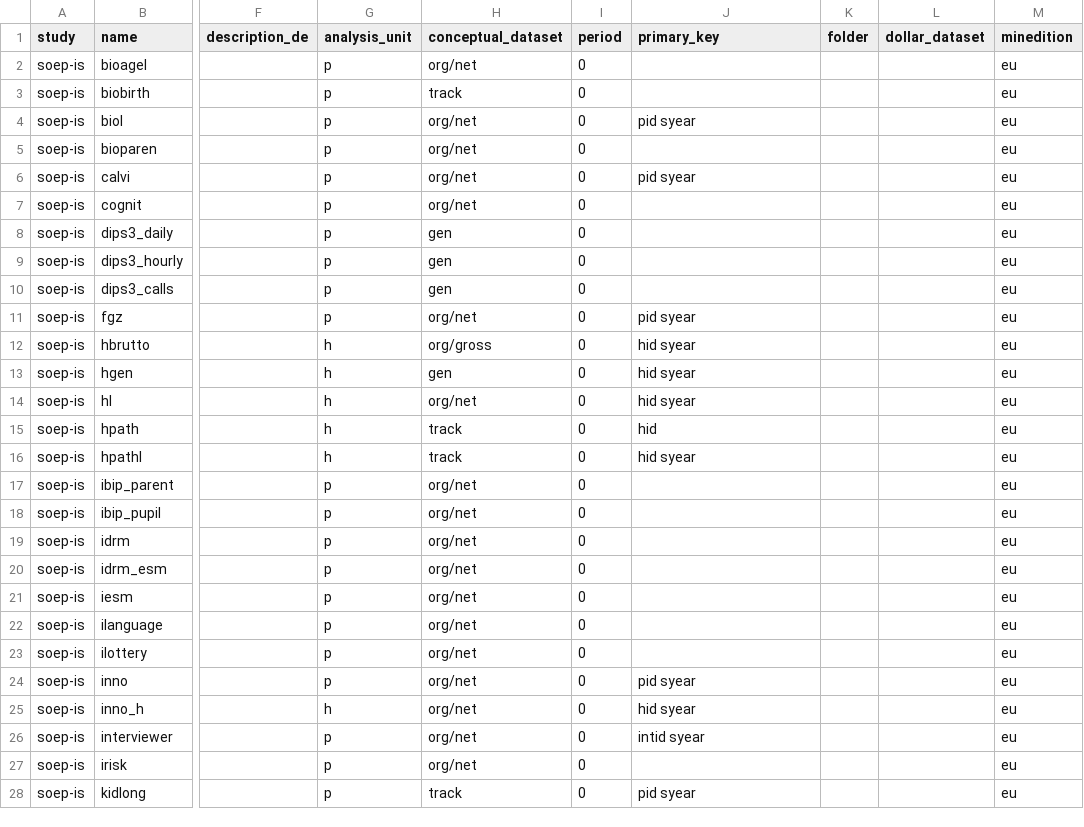
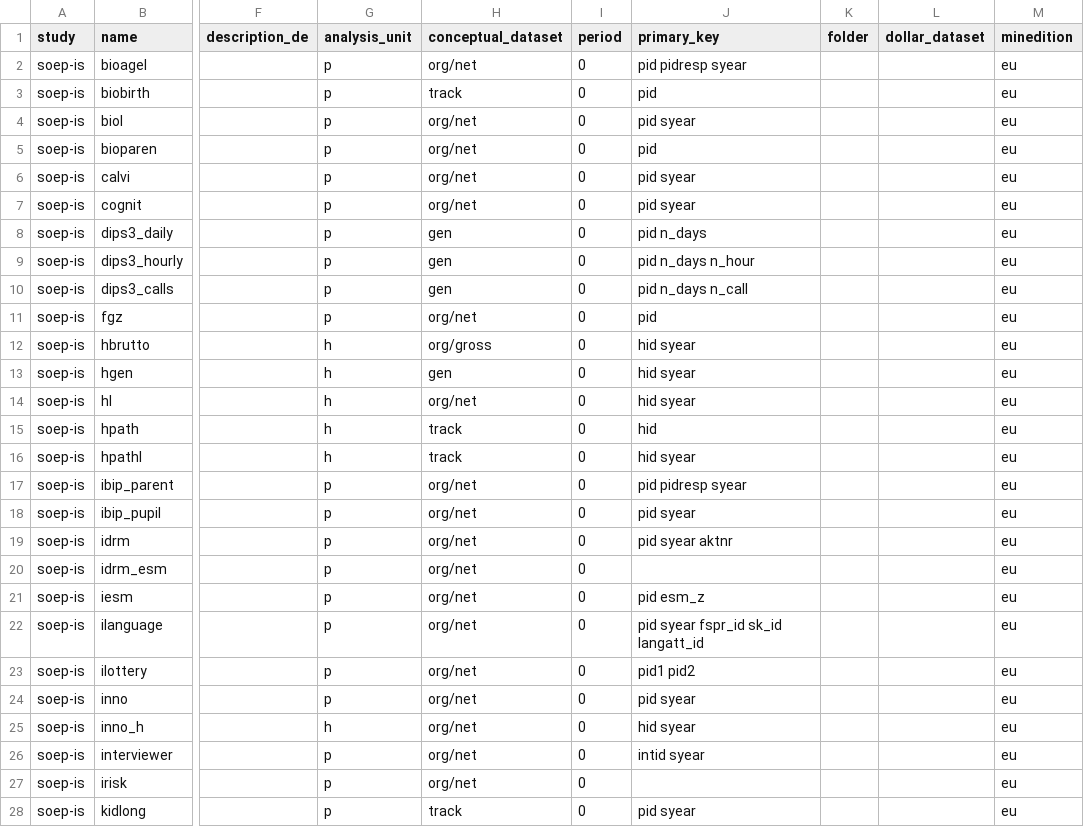
Before and after one commit to paneldata/soep-is, a CSV file: metadata/datasets.csv, drawn as a sheet; only a part is shown, gaps mark what is left out; the diff names each change by its address in the sheet, - before the commit and + after, or states it on an @@ line.

```diff
--- a/metadata/datasets.csv
+++ b/metadata/datasets.csv
-J2 (primary_key): (empty)
+J2 (primary_key): pid pidresp syear
-J3 (primary_key): (empty)
+J3 (primary_key): pid
-J5 (primary_key): (empty)
+J5 (primary_key): pid
-J7 (primary_key): (empty)
+J7 (primary_key): pid syear
-J8 (primary_key): (empty)
+J8 (primary_key): pid n_days
-J9 (primary_key): (empty)
+J9 (primary_key): pid n_days n_hour
-J10 (primary_key): (empty)
+J10 (primary_key): pid n_days n_call
-J11 (primary_key): pid syear
+J11 (primary_key): pid
-J17 (primary_key): (empty)
+J17 (primary_key): pid pidresp syear
-J18 (primary_key): (empty)
+J18 (primary_key): pid syear
-J19 (primary_key): (empty)
+J19 (primary_key): pid syear aktnr
-J21 (primary_key): (empty)
+J21 (primary_key): pid esm_z
-J22 (primary_key): (empty)
+J22 (primary_key): pid syear fspr_id sk_id langatt_id
-J23 (primary_key): (empty)
+J23 (primary_key): pid1 pid2
```
Also changed, not shown: metadata/attachments.csv, 4 other files.
